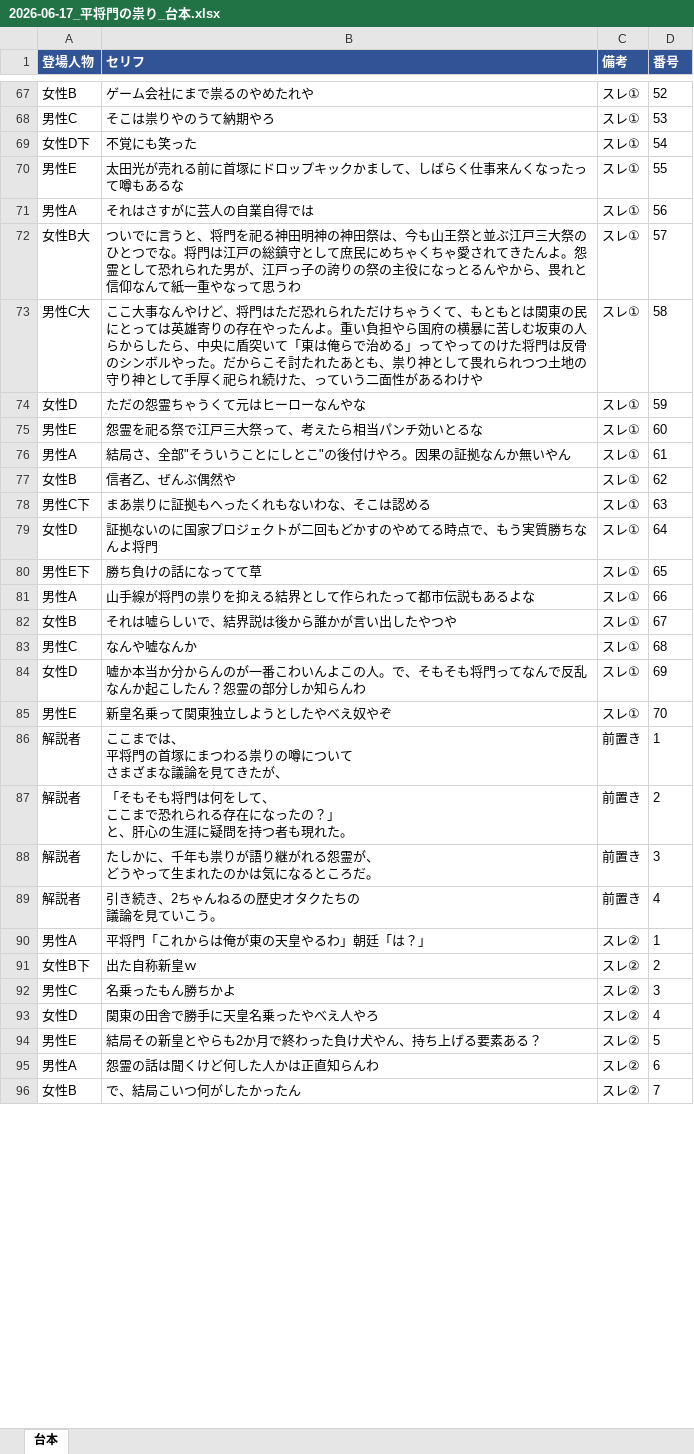
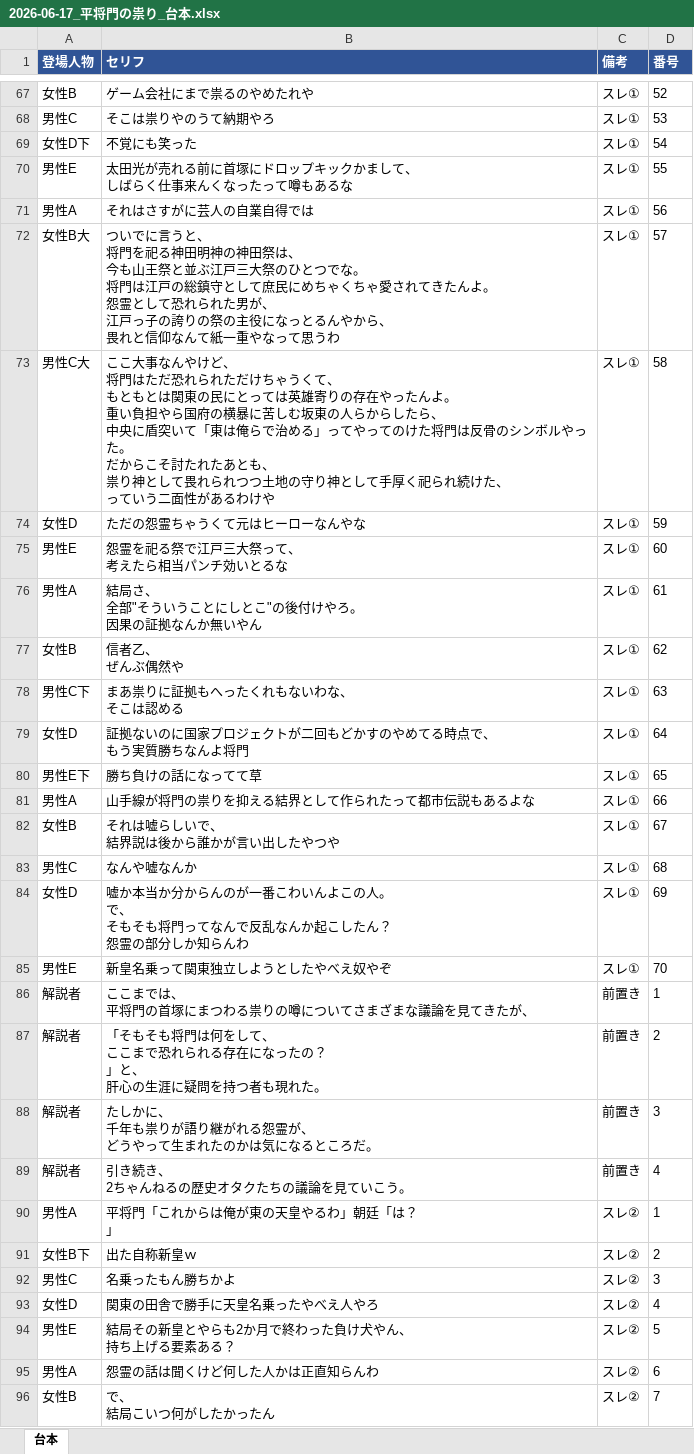
Before and after one commit to corocorobusiness-oss/2nd-brain, an Excel workbook: 01_プロジェクト/YouTube/創作スレ下書き/2026-06-17_平将門の祟り_台本.xlsx, sheet 台本, drawn as a sheet; only a part is shown, gaps mark what is left out; values as stored, in another font and other column widths than the file's, no borders; ↵ is a line break in a cell; the diff covers the shown part only; the diff names each change by its address in the sheet, - before the commit and + after, or states it on an @@ line.

```diff
--- a/01_プロジェクト/YouTube/創作スレ下書き/2026-06-17_平将門の祟り_台本.xlsx (sheet 台本)
+++ b/01_プロジェクト/YouTube/創作スレ下書き/2026-06-17_平将門の祟り_台本.xlsx (sheet 台本)
-B70 (セリフ): 太田光が売れる前に首塚にドロップキックかまして、しばらく仕事来んくなったって噂もあるな
+B70 (セリフ): 太田光が売れる前に首塚にドロップキックかまして、 ↵ しばらく仕事来んくなったって噂もあるな
-B72 (セリフ): …言うと、将門を祀る神田明神の神田祭は、今も山王祭と並ぶ江戸三大祭のひとつでな。将門は江戸の総鎮守として庶民にめちゃくちゃ愛されてきたんよ。怨霊として恐れられた男が、江戸っ子の誇りの祭の主役になっとるんやから、畏れと信…
+B72 (セリフ): …言うと、 ↵ 将門を祀る神田明神の神田祭は、 ↵ 今も山王祭と並ぶ江戸三大祭のひとつでな。 ↵ 将門は江戸の総鎮守として庶民にめちゃくちゃ愛されてきたんよ。 ↵ 怨霊として恐れられた男が、 ↵ 江戸っ子の誇りの祭の主役になっとるんやから、 ↵ 畏れと信…
-B73 (セリフ): …やけど、将門はただ恐れられただけちゃうくて、もともとは関東の民にとっては英雄寄りの存在やったんよ。重い負担やら国府の横暴に苦しむ坂東の人らからしたら、中央に盾突いて「東は俺らで治める」ってやってのけた将門は反骨のシンボルやった。だからこそ討たれたあとも、祟り神として畏れられつつ土地の守り神として手厚く祀られ続けた、っていう…
+B73 (セリフ): …やけど、 ↵ 将門はただ恐れられただけちゃうくて、 ↵ もともとは関東の民にとっては英雄寄りの存在やったんよ。 ↵ 重い負担やら国府の横暴に苦しむ坂東の人らからしたら、 ↵ 中央に盾突いて「東は俺らで治める」ってやってのけた将門は反骨のシンボルやった。 ↵ だからこそ討たれたあとも、 ↵ 祟り神として畏れられつつ土地の守り神として手厚く祀られ続けた、 ↵ っていう…
-B75 (セリフ): 怨霊を祀る祭で江戸三大祭って、考えたら相当パンチ効いとるな
+B75 (セリフ): 怨霊を祀る祭で江戸三大祭って、 ↵ 考えたら相当パンチ効いとるな
-B76 (セリフ): 結局さ、全部"そういうことにしとこ"の後付けやろ。因果の証拠なんか無いやん
+B76 (セリフ): 結局さ、 ↵ 全部"そういうことにしとこ"の後付けやろ。 ↵ 因果の証拠なんか無いやん
-B77 (セリフ): 信者乙、ぜんぶ偶然や
+B77 (セリフ): 信者乙、 ↵ ぜんぶ偶然や
-B78 (セリフ): まあ祟りに証拠もへったくれもないわな、そこは認める
+B78 (セリフ): まあ祟りに証拠もへったくれもないわな、 ↵ そこは認める
-B79 (セリフ): 証拠ないのに国家プロジェクトが二回もどかすのやめてる時点で、もう実質勝ちなんよ将門
+B79 (セリフ): 証拠ないのに国家プロジェクトが二回もどかすのやめてる時点で、 ↵ もう実質勝ちなんよ将門
-B82 (セリフ): それは嘘らしいで、結界説は後から誰かが言い出したやつや
+B82 (セリフ): それは嘘らしいで、 ↵ 結界説は後から誰かが言い出したやつや
-B84 (セリフ): …この人。で、そもそも将門ってなんで反乱なんか起こしたん？怨霊の部…
+B84 (セリフ): …この人。 ↵ で、 ↵ そもそも将門ってなんで反乱なんか起こしたん？ ↵ 怨霊の部…
-B86 (セリフ): ここまでは、 ↵ 平将門の首塚にまつわる祟りの噂について ↵ さまざまな議論を見てきたが、
+B86 (セリフ): ここまでは、 ↵ 平将門の首塚にまつわる祟りの噂についてさまざまな議論を見てきたが、
-B87 (セリフ): …ったの？」 ↵ と、肝心の生…
+B87 (セリフ): …ったの？ ↵ 」と、 ↵ 肝心の生…
-B88 (セリフ): たしかに、千年も祟りが語り継がれる怨霊が、 ↵ どうやって生まれたのかは気になるところだ。
+B88 (セリフ): たしかに、 ↵ 千年も祟りが語り継がれる怨霊が、 ↵ どうやって生まれたのかは気になるところだ。
-B89 (セリフ): 引き続き、2ちゃんねるの歴史オタクたちの ↵ 議論を見ていこう。
+B89 (セリフ): 引き続き、 ↵ 2ちゃんねるの歴史オタクたちの議論を見ていこう。
-B90 (セリフ): 平将門「これからは俺が東の天皇やるわ」朝廷「は？」
+B90 (セリフ): 平将門「これからは俺が東の天皇やるわ」朝廷「は？ ↵ 」
-B94 (セリフ): 結局その新皇とやらも2か月で終わった負け犬やん、持ち上げる要素ある？
+B94 (セリフ): 結局その新皇とやらも2か月で終わった負け犬やん、 ↵ 持ち上げる要素ある？
-B96 (セリフ): で、結局こいつ何がしたかったん
+B96 (セリフ): で、 ↵ 結局こいつ何がしたかったん
```
Also changed, not shown: 87 edited cells elsewhere in this sheet, 3 other files.
